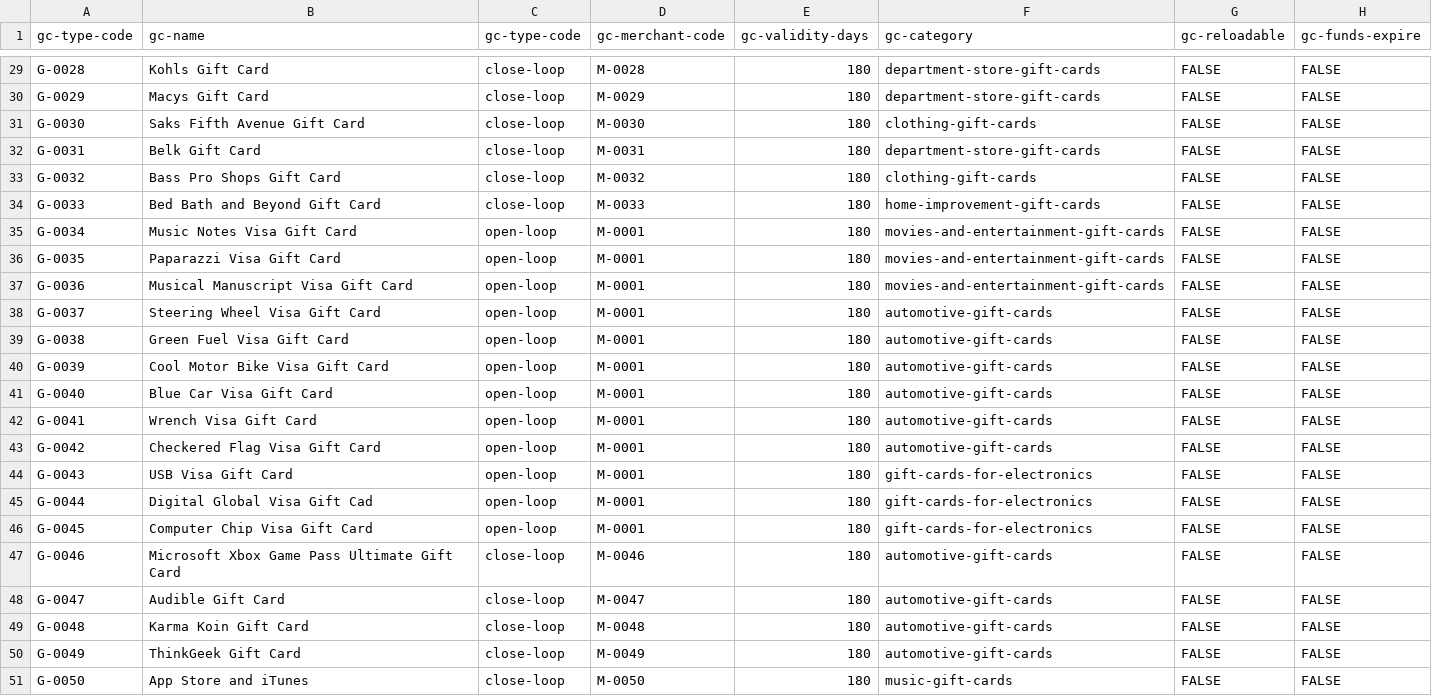
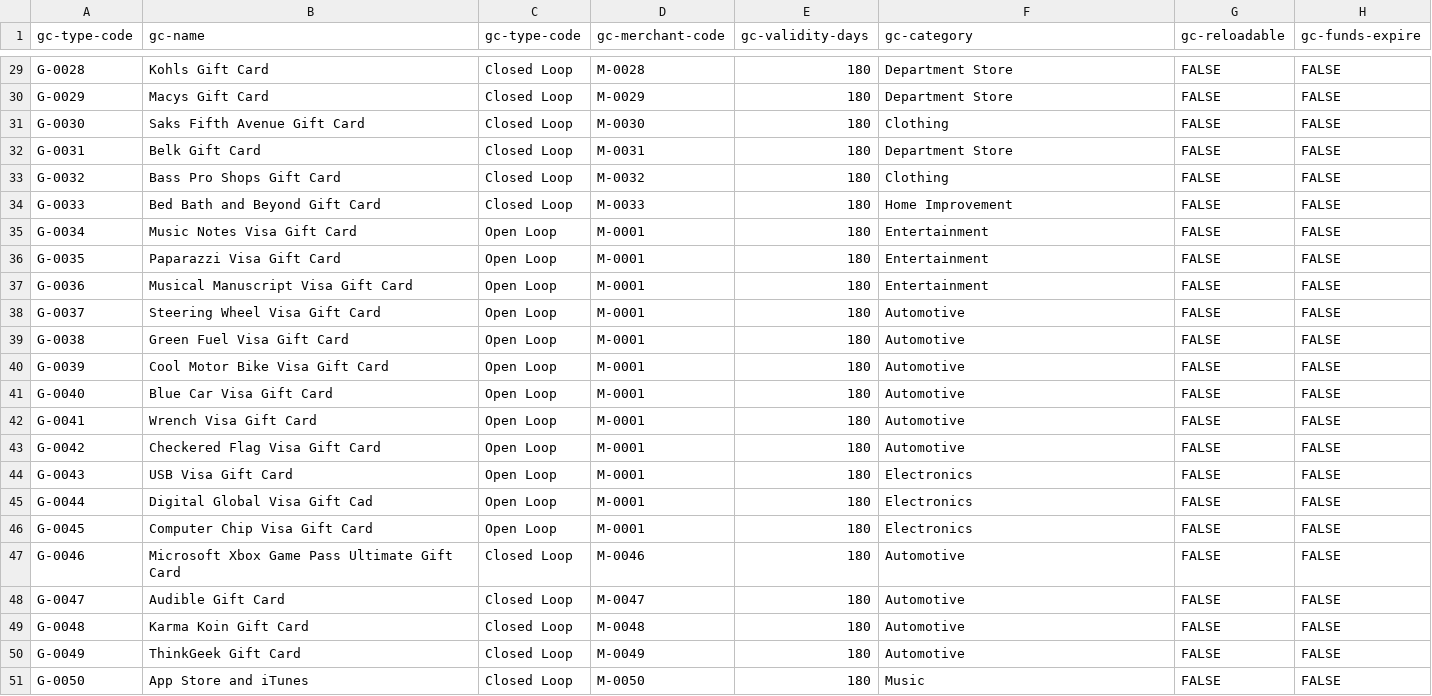
Before and after one commit to arunkpatra/athena, a CSV file: subprojects/athena-data/data/v2/card-type-data-v2.csv, drawn as a sheet; only a part is shown, gaps mark what is left out; the diff covers the shown part only; the diff names each change by its address in the sheet, - before the commit and + after, or states it on an @@ line.

Commit message:
Multiple updates related to card category

```diff
--- a/subprojects/athena-data/data/v2/card-type-data-v2.csv
+++ b/subprojects/athena-data/data/v2/card-type-data-v2.csv
-C29:C34 (gc-type-code): close-loop
+C29:C34 (gc-type-code): Closed Loop
-F29:F30 (gc-category): department-store-gift-cards
+F29:F30 (gc-category): Department Store
-F31 (gc-category): clothing-gift-cards
+F31 (gc-category): Clothing
-F32 (gc-category): department-store-gift-cards
+F32 (gc-category): Department Store
-F33 (gc-category): clothing-gift-cards
+F33 (gc-category): Clothing
-F34 (gc-category): home-improvement-gift-cards
+F34 (gc-category): Home Improvement
-C35:C46 (gc-type-code): open-loop
+C35:C46 (gc-type-code): Open Loop
-F35:F37 (gc-category): movies-and-entertainment-gift-cards
+F35:F37 (gc-category): Entertainment
-F38:F43 (gc-category): automotive-gift-cards
+F38:F43 (gc-category): Automotive
-F44:F46 (gc-category): gift-cards-for-electronics
+F44:F46 (gc-category): Electronics
-C47:C51 (gc-type-code): close-loop
+C47:C51 (gc-type-code): Closed Loop
-F47:F50 (gc-category): automotive-gift-cards
+F47:F50 (gc-category): Automotive
-F51 (gc-category): music-gift-cards
+F51 (gc-category): Music
```
Also changed, not shown: 54 edited cells elsewhere in this file, 13 other files.
